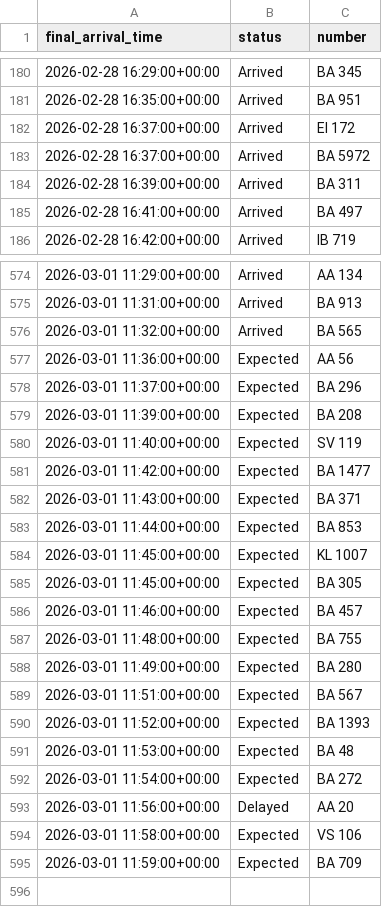
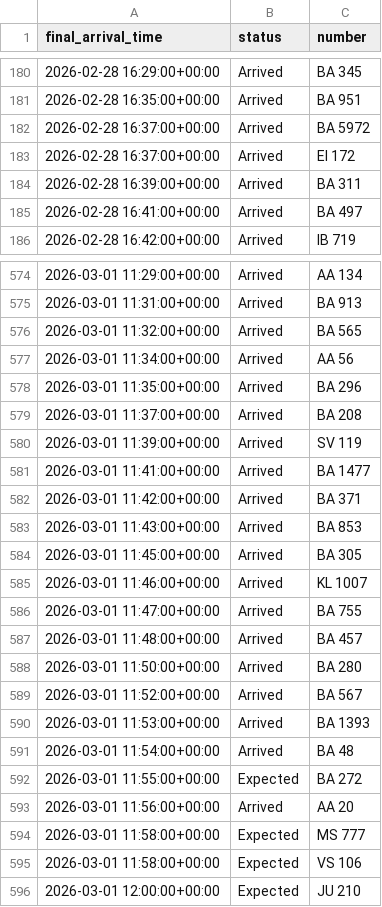
Before and after one commit to yashpincha/labubu-money, a CSV file: imc/data/arrivals.csv, drawn as a sheet; only a part is shown, gaps mark what is left out; the diff covers the shown part only.

```diff
--- a/imc/data/arrivals.csv
+++ b/imc/data/arrivals.csv
@@ -181,4 +181,4 @@ final_arrival_time,status,number
 2026-02-28 16:35:00+00:00,Arrived,BA 951
+2026-02-28 16:37:00+00:00,Arrived,BA 5972
 2026-02-28 16:37:00+00:00,Arrived,EI 172
-2026-02-28 16:37:00+00:00,Arrived,BA 5972
 2026-02-28 16:39:00+00:00,Arrived,BA 311
@@ -576,20 +576,21 @@ final_arrival_time,status,number
 2026-03-01 11:32:00+00:00,Arrived,BA 565
-2026-03-01 11:36:00+00:00,Expected,AA 56
-2026-03-01 11:37:00+00:00,Expected,BA 296
-2026-03-01 11:39:00+00:00,Expected,BA 208
-2026-03-01 11:40:00+00:00,Expected,SV 119
-2026-03-01 11:42:00+00:00,Expected,BA 1477
-2026-03-01 11:43:00+00:00,Expected,BA 371
-2026-03-01 11:44:00+00:00,Expected,BA 853
-2026-03-01 11:45:00+00:00,Expected,KL 1007
-2026-03-01 11:45:00+00:00,Expected,BA 305
-2026-03-01 11:46:00+00:00,Expected,BA 457
-2026-03-01 11:48:00+00:00,Expected,BA 755
-2026-03-01 11:49:00+00:00,Expected,BA 280
-2026-03-01 11:51:00+00:00,Expected,BA 567
-2026-03-01 11:52:00+00:00,Expected,BA 1393
-2026-03-01 11:53:00+00:00,Expected,BA 48
-2026-03-01 11:54:00+00:00,Expected,BA 272
-2026-03-01 11:56:00+00:00,Delayed,AA 20
+2026-03-01 11:34:00+00:00,Arrived,AA 56
+2026-03-01 11:35:00+00:00,Arrived,BA 296
+2026-03-01 11:37:00+00:00,Arrived,BA 208
+2026-03-01 11:39:00+00:00,Arrived,SV 119
+2026-03-01 11:41:00+00:00,Arrived,BA 1477
+2026-03-01 11:42:00+00:00,Arrived,BA 371
+2026-03-01 11:43:00+00:00,Arrived,BA 853
+2026-03-01 11:45:00+00:00,Arrived,BA 305
+2026-03-01 11:46:00+00:00,Arrived,KL 1007
+2026-03-01 11:47:00+00:00,Arrived,BA 755
+2026-03-01 11:48:00+00:00,Arrived,BA 457
+2026-03-01 11:50:00+00:00,Arrived,BA 280
+2026-03-01 11:52:00+00:00,Arrived,BA 567
+2026-03-01 11:53:00+00:00,Arrived,BA 1393
+2026-03-01 11:54:00+00:00,Arrived,BA 48
+2026-03-01 11:55:00+00:00,Expected,BA 272
+2026-03-01 11:56:00+00:00,Arrived,AA 20
+2026-03-01 11:58:00+00:00,Expected,MS 777
 2026-03-01 11:58:00+00:00,Expected,VS 106
-2026-03-01 11:59:00+00:00,Expected,BA 709
+2026-03-01 12:00:00+00:00,Expected,JU 210
```
Also changed, not shown: 5 moved rows elsewhere in this file, imc/data/departures.csv, 4 other files.
